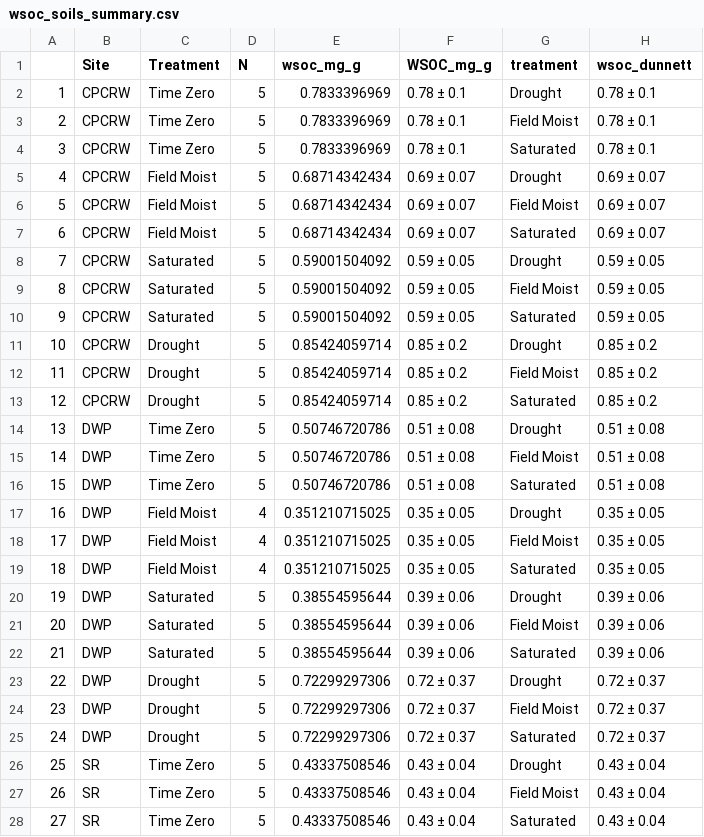
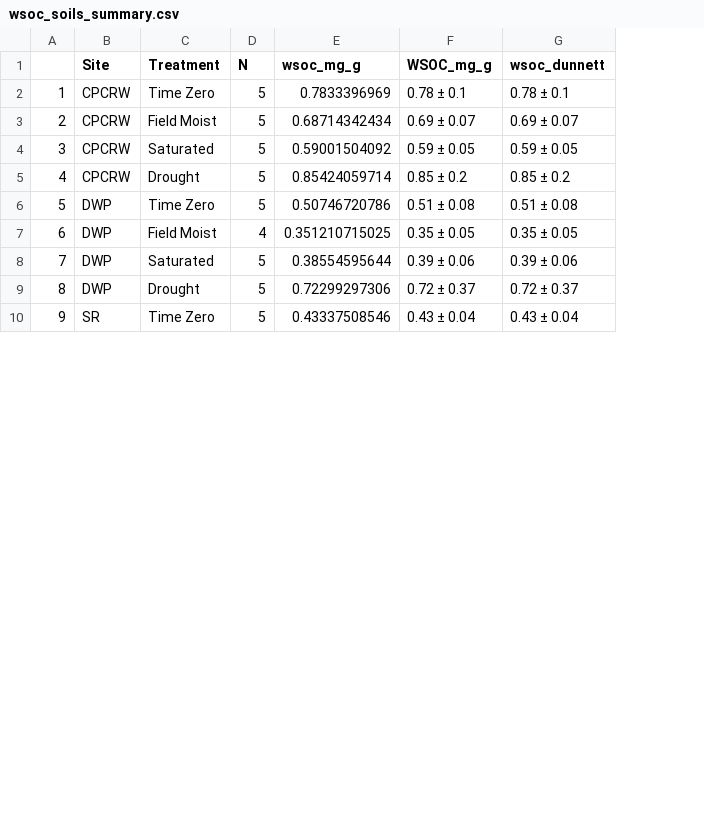
Before and after one commit to kaizadp/TES_3Soils_2021, a CSV file: processed/wsoc_soils_summary.csv, drawn as a sheet; only a part is shown; removed rows and columns are numbered as before the commit, all else as after; the diff covers the shown part only; the diff names each change by its address in the sheet, - before the commit and + after, or states it on an @@ line.

```diff
--- a/processed/wsoc_soils_summary.csv
+++ b/processed/wsoc_soils_summary.csv
-column G (treatment), row 2: Drought; rows 7-8: Saturated | Drought; rows 13-14: Saturated | Drought; rows 19-20: Saturated | Drought; rows 25-26: Saturated | Drought
-row 3: 2 | CPCRW | Time Zero | 5 | 0.7833396969 | 0.78 ± 0.1 | Field Moist | 0.78 ± 0.1
-row 4: 3 | CPCRW | Time Zero | 5 | 0.7833396969 | 0.78 ± 0.1 | Saturated | 0.78 ± 0.1
-row 5: 4 | CPCRW | Field Moist | 5 | 0.68714342434 | 0.69 ± 0.07 | Drought | 0.69 ± 0.07
-row 6: 5 | CPCRW | Field Moist | 5 | 0.68714342434 | 0.69 ± 0.07 | Field Moist | 0.69 ± 0.07
@@ column A renumbered between rows 3 and 13 @@
-row 9: 8 | CPCRW | Saturated | 5 | 0.59001504092 | 0.59 ± 0.05 | Field Moist | 0.59 ± 0.05
-row 10: 9 | CPCRW | Saturated | 5 | 0.59001504092 | 0.59 ± 0.05 | Saturated | 0.59 ± 0.05
-row 11: 10 | CPCRW | Drought | 5 | 0.85424059714 | 0.85 ± 0.2 | Drought | 0.85 ± 0.2
-row 12: 11 | CPCRW | Drought | 5 | 0.85424059714 | 0.85 ± 0.2 | Field Moist | 0.85 ± 0.2
-row 15: 14 | DWP | Time Zero | 5 | 0.50746720786 | 0.51 ± 0.08 | Field Moist | 0.51 ± 0.08
-row 16: 15 | DWP | Time Zero | 5 | 0.50746720786 | 0.51 ± 0.08 | Saturated | 0.51 ± 0.08
-row 17: 16 | DWP | Field Moist | 4 | 0.351210715025 | 0.35 ± 0.05 | Drought | 0.35 ± 0.05
-row 18: 17 | DWP | Field Moist | 4 | 0.351210715025 | 0.35 ± 0.05 | Field Moist | 0.35 ± 0.05
-row 21: 20 | DWP | Saturated | 5 | 0.38554595644 | 0.39 ± 0.06 | Field Moist | 0.39 ± 0.06
-row 22: 21 | DWP | Saturated | 5 | 0.38554595644 | 0.39 ± 0.06 | Saturated | 0.39 ± 0.06
-row 23: 22 | DWP | Drought | 5 | 0.72299297306 | 0.72 ± 0.37 | Drought | 0.72 ± 0.37
-row 24: 23 | DWP | Drought | 5 | 0.72299297306 | 0.72 ± 0.37 | Field Moist | 0.72 ± 0.37
-row 27: 26 | SR | Time Zero | 5 | 0.43337508546 | 0.43 ± 0.04 | Field Moist | 0.43 ± 0.04
-row 28: 27 | SR | Time Zero | 5 | 0.43337508546 | 0.43 ± 0.04 | Saturated | 0.43 ± 0.04
```
Also changed, not shown: 6 removed rows elsewhere in this file, processed/wsoc_pore_summary.csv, 3 other files.
